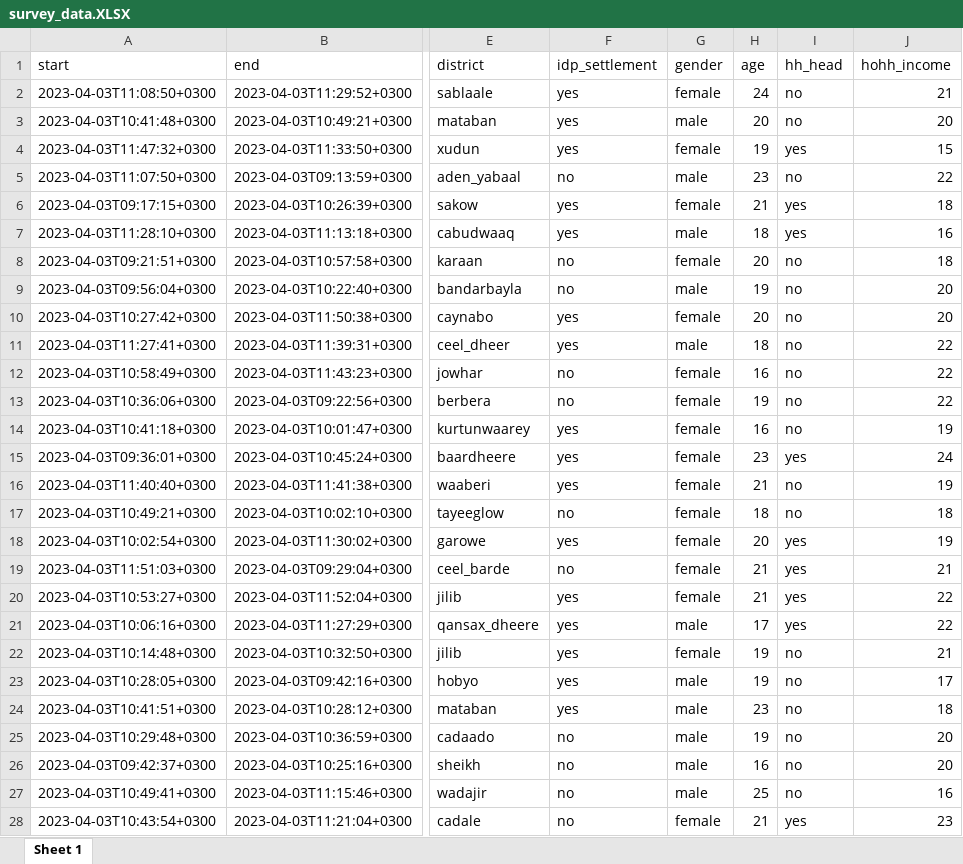
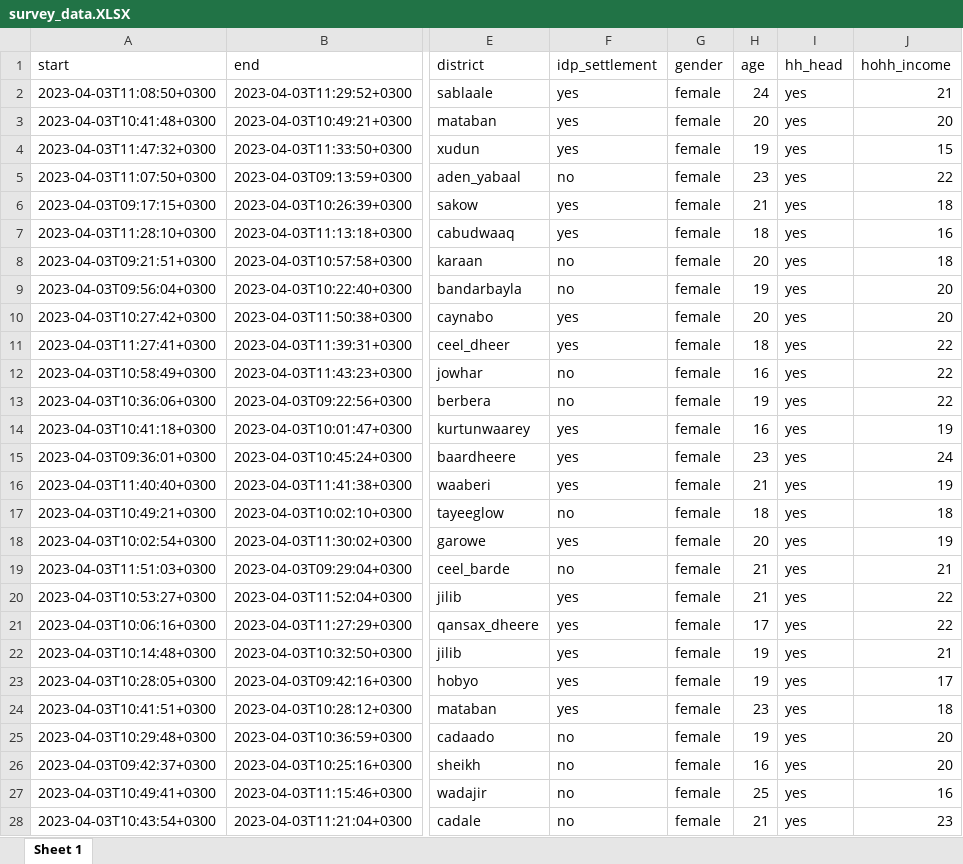
Before and after one commit to axmedmaxamuud/Ahmed_Project, an Excel workbook: input/data/survey_data.XLSX, sheet Sheet 1, drawn as a sheet; only a part is shown, gaps mark what is left out; values as stored, in another font and other column widths than the file's, no borders; the diff covers the shown part only; the diff names each change by its address in the sheet, - before the commit and + after, or states it on an @@ line.

Commit message:
survey data updated

```diff
--- a/input/data/survey_data.XLSX (sheet Sheet 1)
+++ b/input/data/survey_data.XLSX (sheet Sheet 1)
-I2:I3 (hh_head): no
+I2:I3 (hh_head): yes
-G3 (gender): male
+G3 (gender): female
-G5 (gender): male
+G5 (gender): female
-I5 (hh_head): no
+I5 (hh_head): yes
-G7 (gender): male
+G7 (gender): female
-I8:I14 (hh_head): no
+I8:I14 (hh_head): yes
-G9 (gender): male
+G9 (gender): female
-G11 (gender): male
+G11 (gender): female
-I16:I17 (hh_head): no
+I16:I17 (hh_head): yes
-G21 (gender): male
+G21 (gender): female
-I22:I27 (hh_head): no
+I22:I27 (hh_head): yes
-G23:G27 (gender): male
+G23:G27 (gender): female
```
Also changed, not shown: 95 edited cells elsewhere in this sheet.
